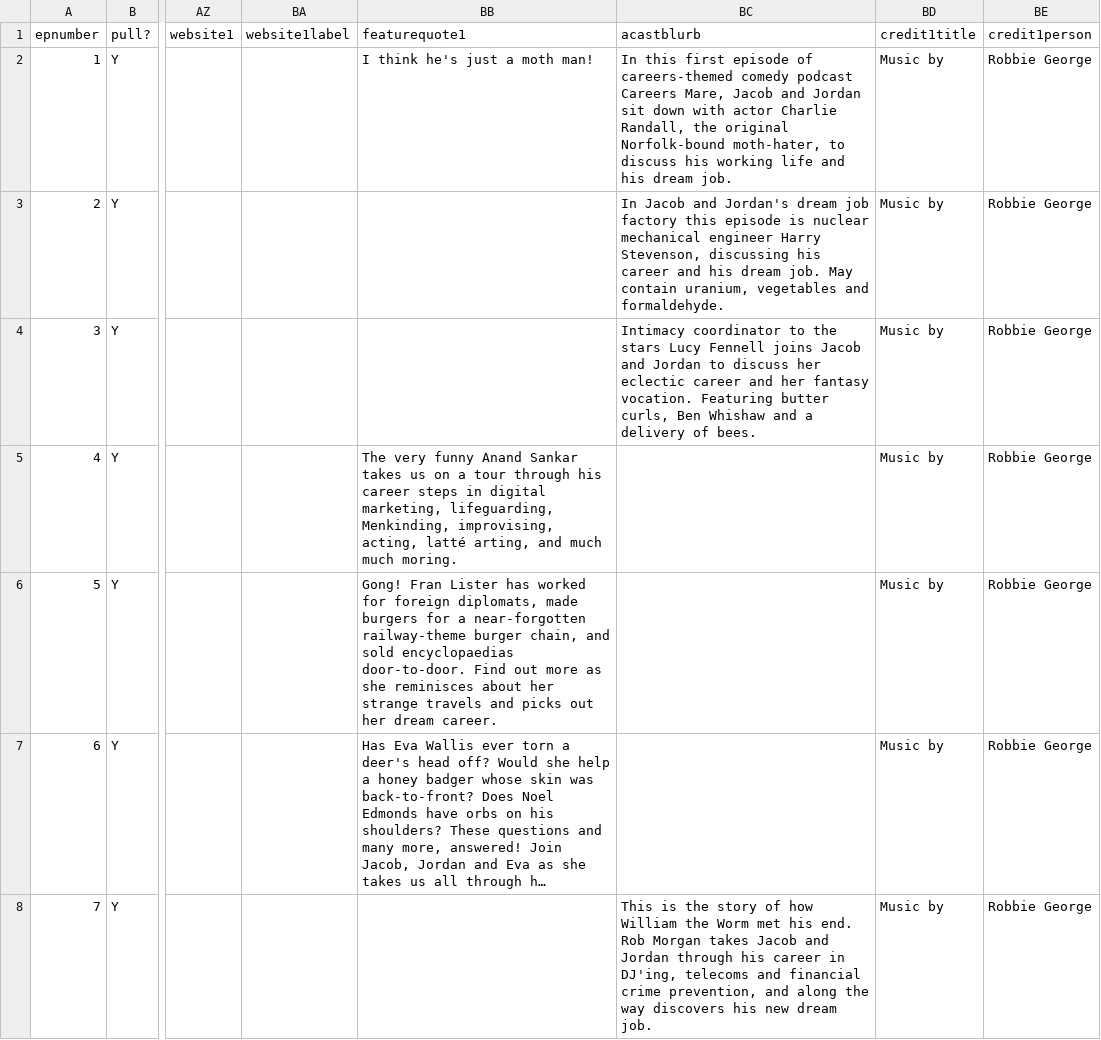
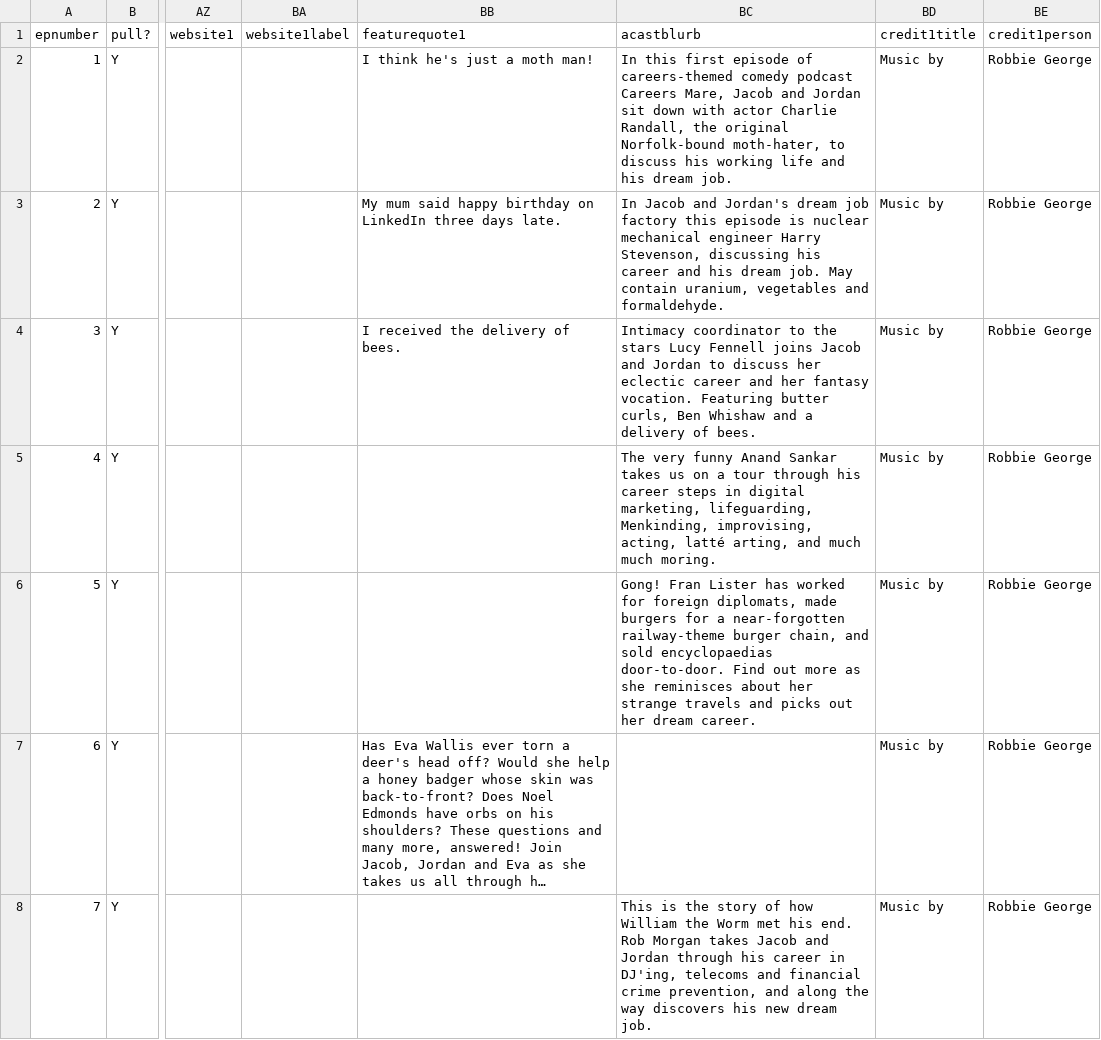
Before and after one commit to jmp1016/cm_eps, a CSV file: episodes.csv, drawn as a sheet; only a part is shown, gaps mark what is left out; long unchanged cells end in …; the diff names each change by its address in the sheet, - before the commit and + after, or states it on an @@ line.

Commit message:
Force update of episodes.csv

```diff
--- a/episodes.csv
+++ b/episodes.csv
-BB3 (featurequote1): (empty)
+BB3 (featurequote1): My mum said happy birthday on LinkedIn three days late.
-BB4 (featurequote1): (empty)
+BB4 (featurequote1): I received the delivery of bees.
-BB5 (featurequote1): The very funny Anand Sankar takes us on a tour through his career steps in digital marketing, lifeguarding, Menkinding, improvising, acting, latté arting, and much much moring.
+BB5 (featurequote1): (empty)
-BC5 (acastblurb): (empty)
+BC5 (acastblurb): The very funny Anand Sankar takes us on a tour through his career steps in digital marketing, lifeguarding, Menkinding, improvising, acting, latté arting, and much much moring.
-BB6 (featurequote1): Gong! Fran Lister has worked for foreign diplomats, made burgers for a near-forgotten railway-theme burger chain, and sold encyclopaedias door-to-door. Find out more as she reminisces about her strange travels and picks out her dream career.
+BB6 (featurequote1): (empty)
-BC6 (acastblurb): (empty)
+BC6 (acastblurb): Gong! Fran Lister has worked for foreign diplomats, made burgers for a near-forgotten railway-theme burger chain, and sold encyclopaedias door-to-door. Find out more as she reminisces about her strange travels and picks out her dream career.
```
